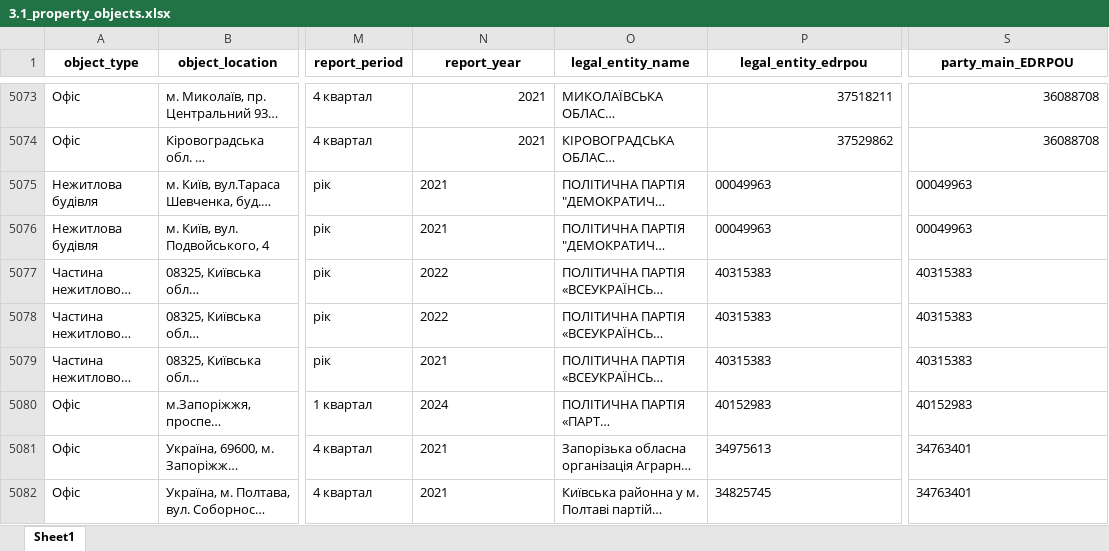
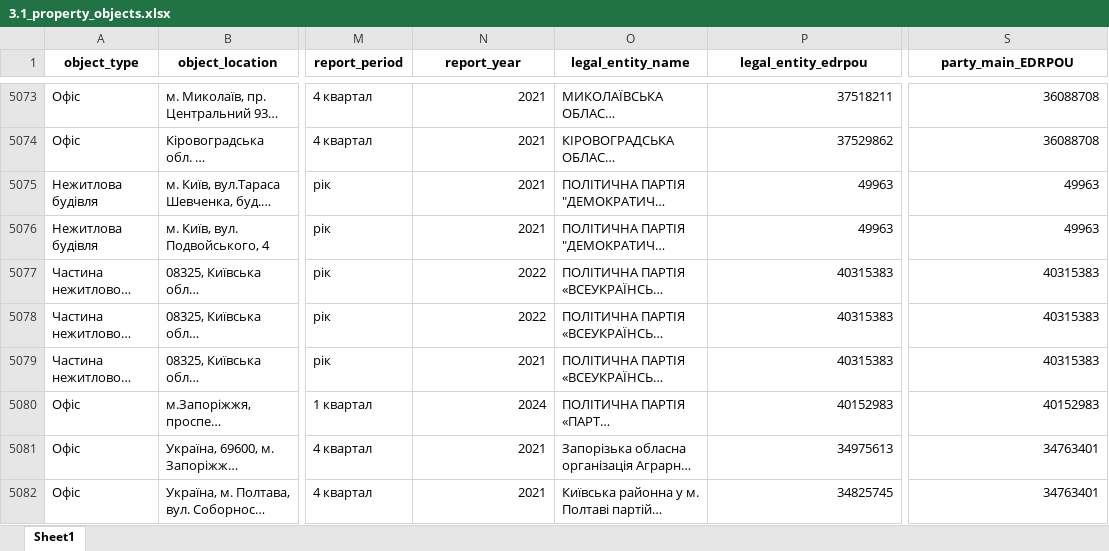
Before and after one commit to texty/politdata_nazk_tables, an Excel workbook: data/excel_tables/3.1_property_objects.xlsx, sheet Sheet1, drawn as a sheet; only a part is shown, gaps mark what is left out; long unchanged cells end in …; values as stored, in another font and other column widths than the file's, no borders; the diff covers the shown part only; the diff names each change by its address in the sheet, - before the commit and + after, or states it on an @@ line.

```diff
--- a/data/excel_tables/3.1_property_objects.xlsx (sheet Sheet1)
+++ b/data/excel_tables/3.1_property_objects.xlsx (sheet Sheet1)
-N5075:N5082 alignment: left
+N5075:N5082 alignment: right
-P5075:P5076 (legal_entity_edrpou): 00049963
+P5075:P5076 (legal_entity_edrpou): 49963
-S5075:S5076 (party_main_EDRPOU): 00049963
+S5075:S5076 (party_main_EDRPOU): 49963
-P5077:P5082 alignment: left
+P5077:P5082 alignment: right
-S5077:S5082 alignment: left
+S5077:S5082 alignment: right
```
Also changed, not shown: 6 added rows and cell formats elsewhere in this sheet, data/excel_tables/0_reports_per_period_per_party.xlsx, data/excel_tables/3.5_intangible_assets.xlsx, 12 other files.
